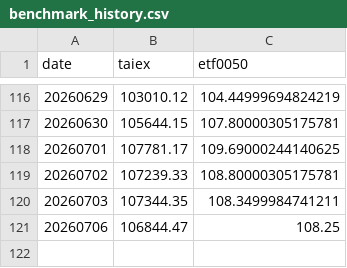
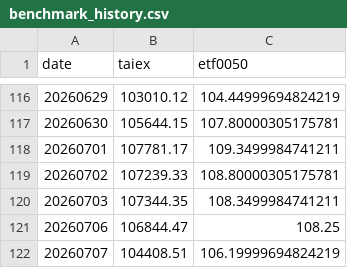
Before and after one commit to jasanlin177-hub/tsf-top5-index, a CSV file: data/benchmark_history.csv, drawn as a sheet; only a part is shown, gaps mark what is left out; the diff covers the shown part only.

```diff
--- a/data/benchmark_history.csv
+++ b/data/benchmark_history.csv
@@ -117,3 +117,3 @@
 20260630,105644.15,107.80000305175781
-20260701,107781.17,109.69000244140625
+20260701,107781.17,109.3499984741211
 20260702,107239.33,108.80000305175781
@@ -121 +121,2 @@
 20260706,106844.47,108.25
+20260707,104408.51,106.19999694824219
```
Also changed, not shown: 20 edited cells elsewhere in this file, data/tsf_history.csv.
